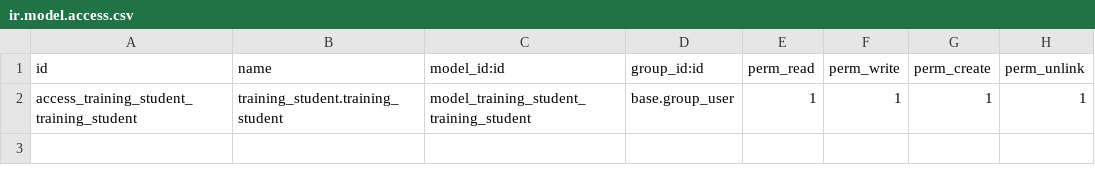
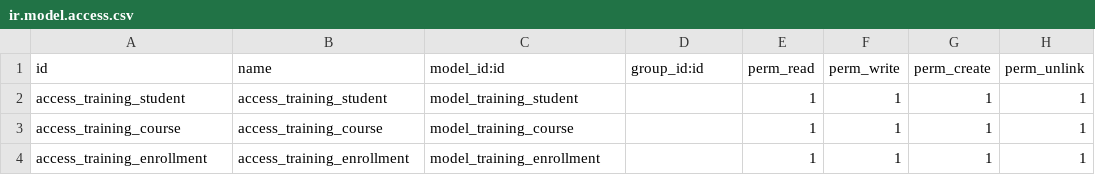
Before and after one commit to Peal-2219/training_student, a CSV file: security/ir.model.access.csv, drawn as a sheet.

Commit message:
[IMP] student and course model updates

```diff
--- a/security/ir.model.access.csv
+++ b/security/ir.model.access.csv
@@ -1,2 +1,4 @@
 id,name,model_id:id,group_id:id,perm_read,perm_write,perm_create,perm_unlink
-access_training_student_training_student,training_student.training_student,model_training_student_training_student,base.group_user,1,1,1,1
+access_training_student,access_training_student,model_training_student,,1,1,1,1
+access_training_course,access_training_course,model_training_course,,1,1,1,1
+access_training_enrollment,access_training_enrollment,model_training_enrollment,,1,1,1,1
```
Also changed, not shown: 8 other files.
